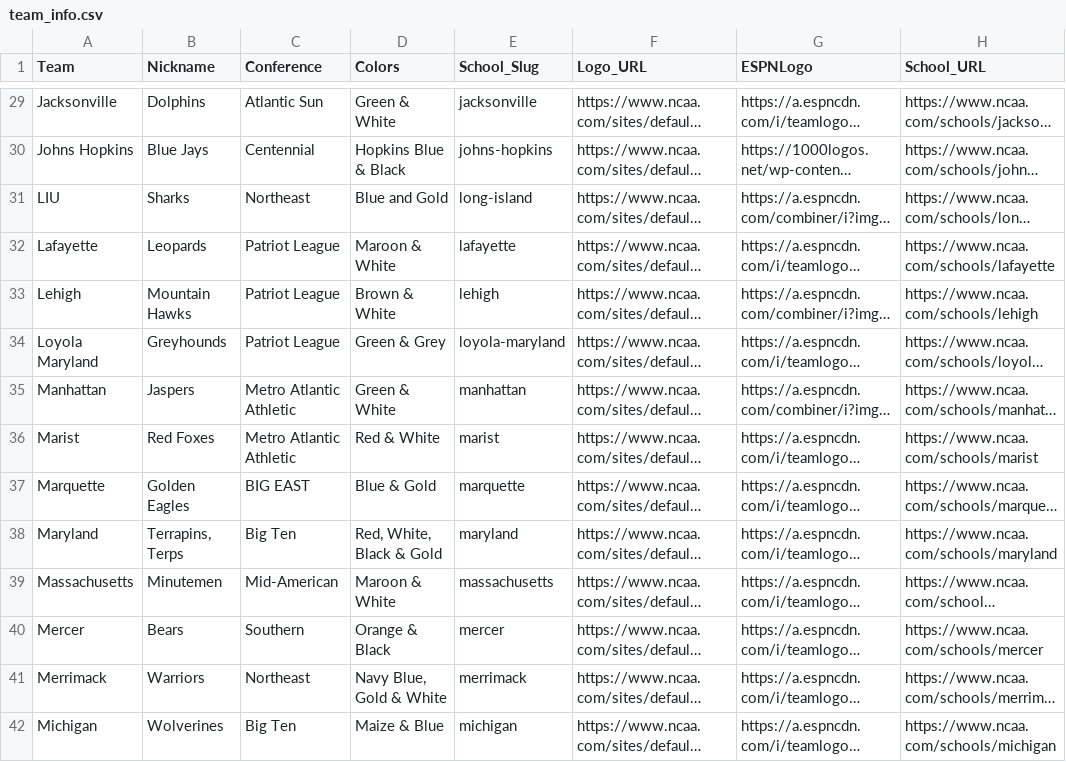
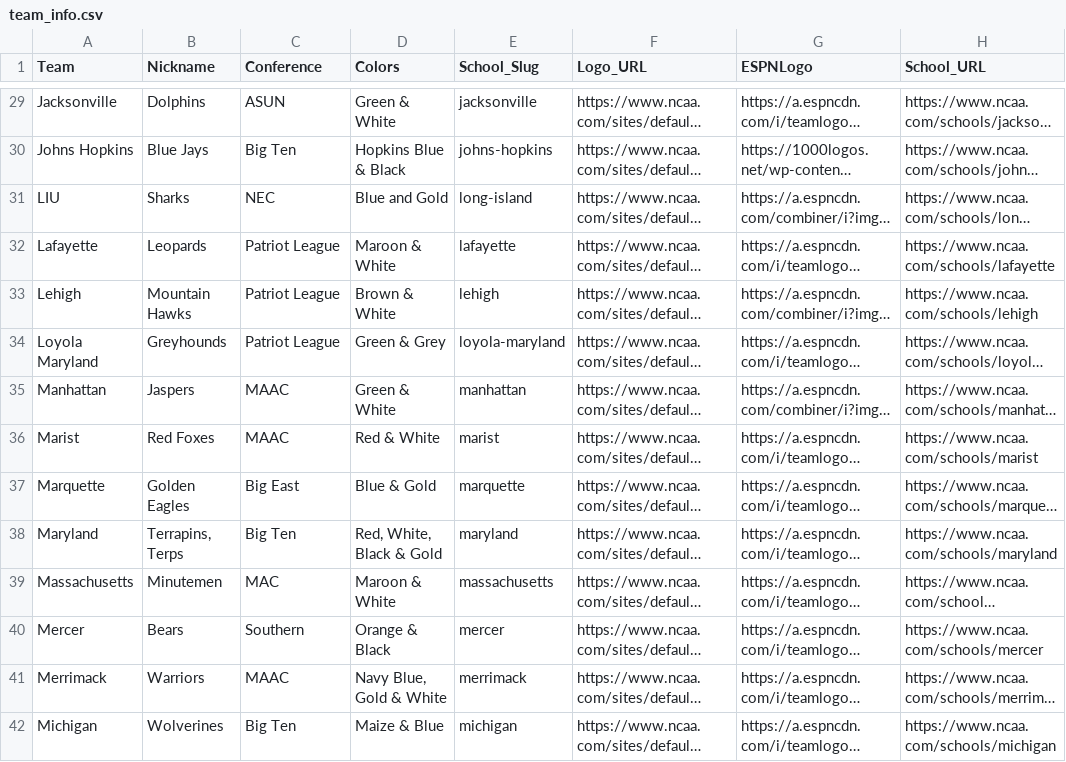
Before and after one commit to wjbashamStats/NCAALacrosse, a CSV file: data/team_info.csv, drawn as a sheet; only a part is shown, gaps mark what is left out; long unchanged cells end in …; the diff covers the shown part only; the diff names each change by its address in the sheet, - before the commit and + after, or states it on an @@ line.

```diff
--- a/data/team_info.csv
+++ b/data/team_info.csv
-C29 (Conference): Atlantic Sun
+C29 (Conference): ASUN
-C30 (Conference): Centennial
+C30 (Conference): Big Ten
-C31 (Conference): Northeast
+C31 (Conference): NEC
-C35:C36 (Conference): Metro Atlantic Athletic
+C35:C36 (Conference): MAAC
-C37 (Conference): BIG EAST
+C37 (Conference): Big East
-C39 (Conference): Mid-American
+C39 (Conference): MAC
-C41 (Conference): Northeast
+C41 (Conference): MAAC
```
Also changed, not shown: 36 edited cells elsewhere in this file.
